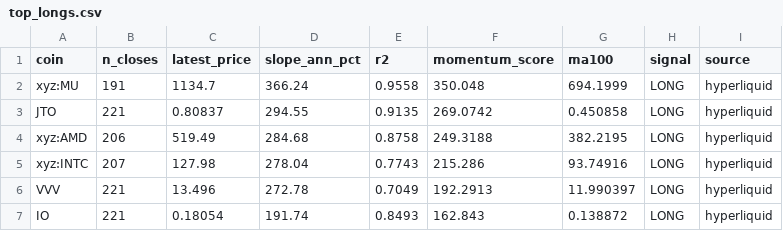
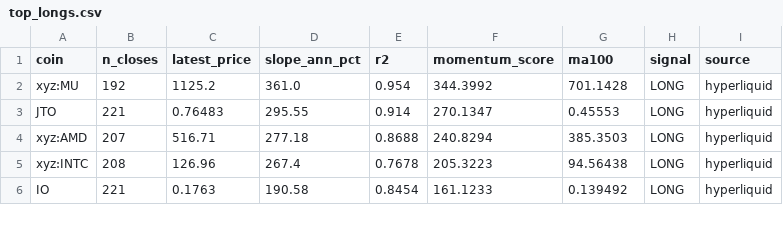
Before and after one commit to akiforge-lab/hyperliquid-momentum-scanner, a CSV file: output/top_longs.csv, drawn as a sheet; only a part is shown; the diff covers the shown part only.

```diff
--- a/output/top_longs.csv
+++ b/output/top_longs.csv
@@ -1,7 +1,6 @@
 coin,n_closes,latest_price,slope_ann_pct,r2,momentum_score,ma100,signal,source
-xyz:MU,191,1134.7,366.24,0.9558,350.048,694.1999,LONG,hyperliquid
-JTO,221,0.80837,294.55,0.9135,269.0742,0.450858,LONG,hyperliquid
-xyz:AMD,206,519.49,284.68,0.8758,249.3188,382.2195,LONG,hyperliquid
-xyz:INTC,207,127.98,278.04,0.7743,215.286,93.74916,LONG,hyperliquid
-VVV,221,13.496,272.78,0.7049,192.2913,11.990397,LONG,hyperliquid
-IO,221,0.18054,191.74,0.8493,162.843,0.138872,LONG,hyperliquid
+xyz:MU,192,1125.2,361.0,0.954,344.3992,701.1428,LONG,hyperliquid
+JTO,221,0.76483,295.55,0.914,270.1347,0.45553,LONG,hyperliquid
+xyz:AMD,207,516.71,277.18,0.8688,240.8294,385.3503,LONG,hyperliquid
+xyz:INTC,208,126.96,267.4,0.7678,205.3223,94.56438,LONG,hyperliquid
+IO,221,0.1763,190.58,0.8454,161.1233,0.139492,LONG,hyperliquid
```
Also changed, not shown: 1 added row and 21 edited cells elsewhere in this file, output/all_rankings.csv, output/pair_momentum.csv, 8 other files.
